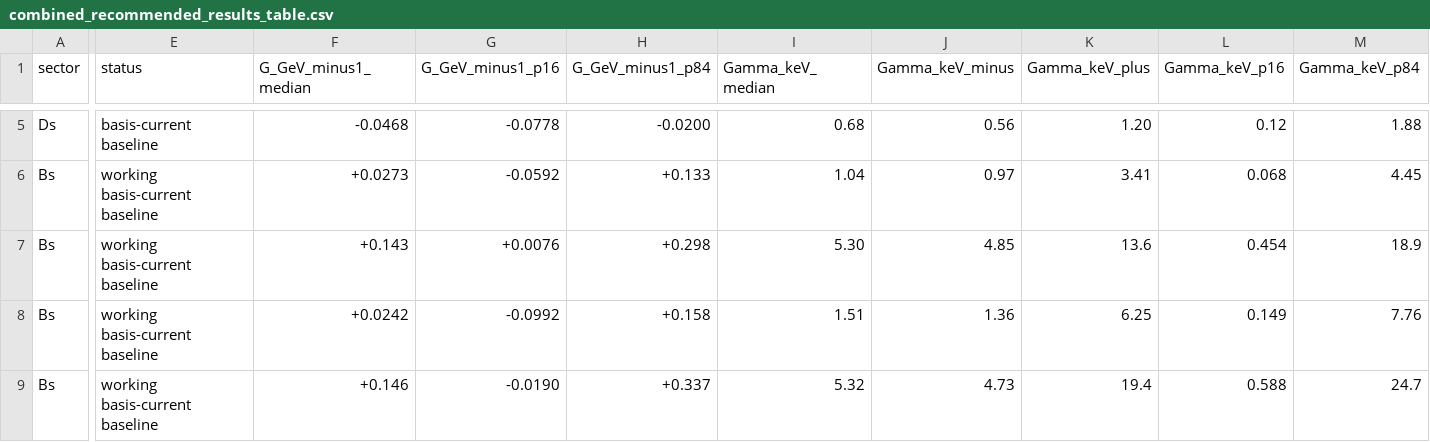
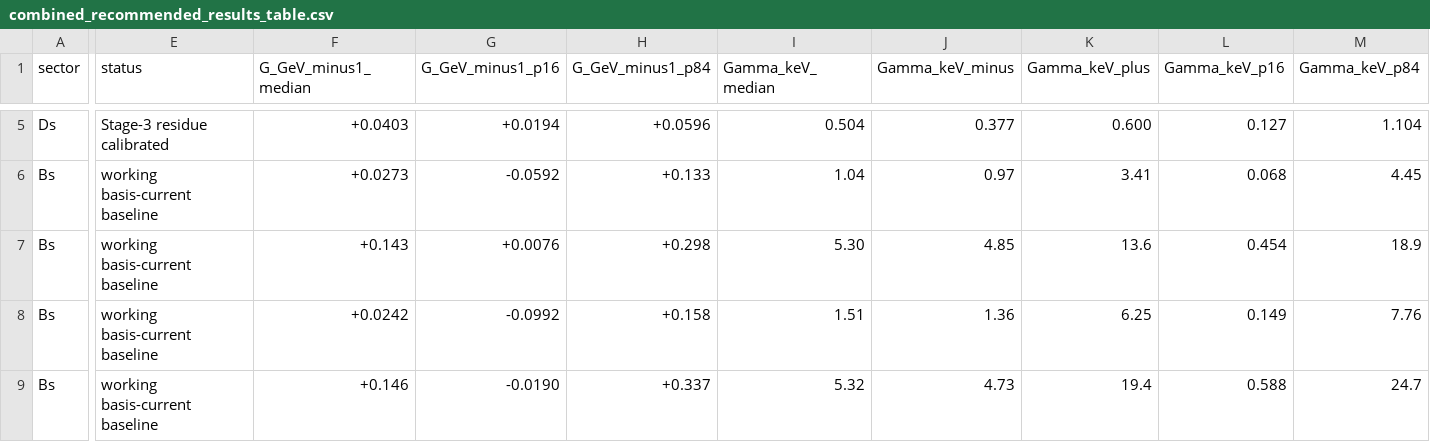
Before and after one commit to sbilmis/Dsgamma, a CSV file: outputs/combined_recommended_results_table.csv, drawn as a sheet; only a part is shown, gaps mark what is left out; the diff covers the shown part only; the diff names each change by its address in the sheet, - before the commit and + after, or states it on an @@ line.

```diff
--- a/outputs/combined_recommended_results_table.csv
+++ b/outputs/combined_recommended_results_table.csv
-E5 (status): basis-current baseline
+E5 (status): Stage-3 residue calibrated
-F5 (G_GeV_minus1_median): -0.0468
+F5 (G_GeV_minus1_median): +0.0403
-G5 (G_GeV_minus1_p16): -0.0778
+G5 (G_GeV_minus1_p16): +0.0194
-H5 (G_GeV_minus1_p84): -0.0200
+H5 (G_GeV_minus1_p84): +0.0596
-I5 (Gamma_keV_median): 0.68
+I5 (Gamma_keV_median): 0.504
-J5 (Gamma_keV_minus): 0.56
+J5 (Gamma_keV_minus): 0.377
-K5 (Gamma_keV_plus): 1.20
+K5 (Gamma_keV_plus): 0.600
-L5 (Gamma_keV_p16): 0.12
+L5 (Gamma_keV_p16): 0.127
-M5 (Gamma_keV_p84): 1.88
+M5 (Gamma_keV_p84): 1.104
```
Also changed, not shown: 31 edited cells elsewhere in this file, inputs_table.csv, outputs/ds1_recommended_results_table.csv, 7 other files.
